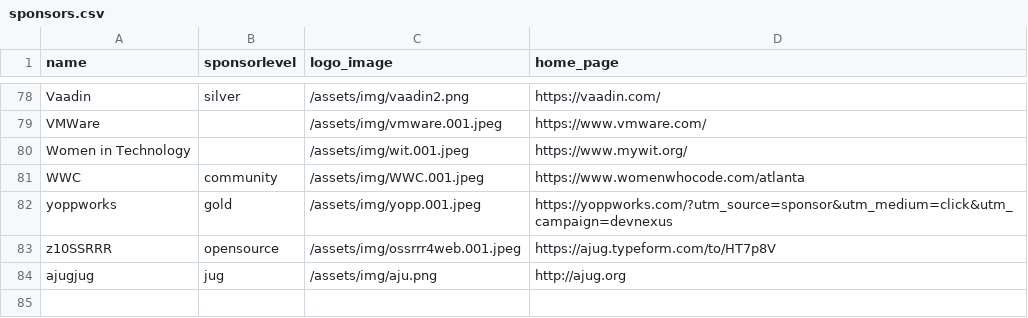
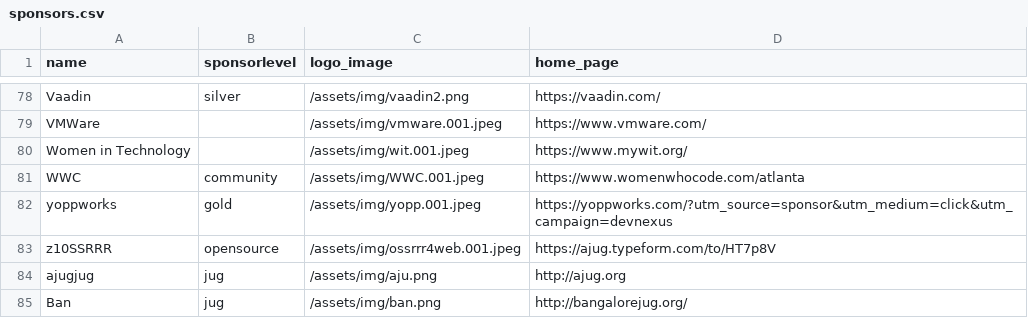
Before and after one commit to devnexus/devnexus-site, a CSV file: _data/sponsors.csv, drawn as a sheet; only a part is shown, gaps mark what is left out.

Commit message:
Updated '_data/sponsors.csv' via CloudCannon

```diff
--- a/_data/sponsors.csv
+++ b/_data/sponsors.csv
@@ -84 +84,2 @@ z10SSRRR,opensource,/assets/img/ossrrr4web.001.jpeg,https://ajug.typeform.com/to
 ajugjug,jug,/assets/img/aju.png,http://ajug.org
+Ban,jug,/assets/img/ban.png,http://bangalorejug.org/
```
